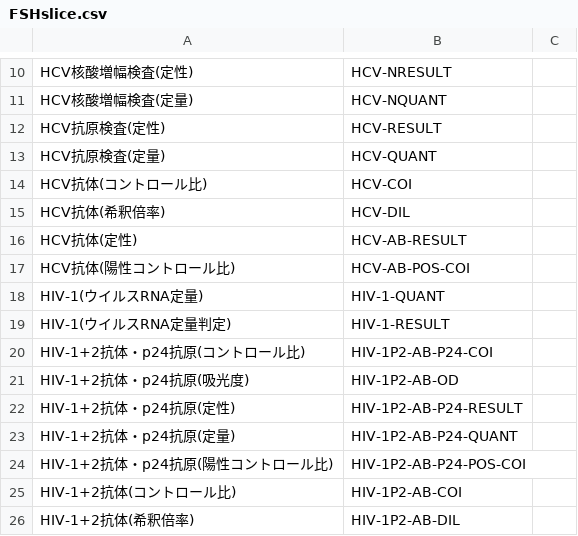
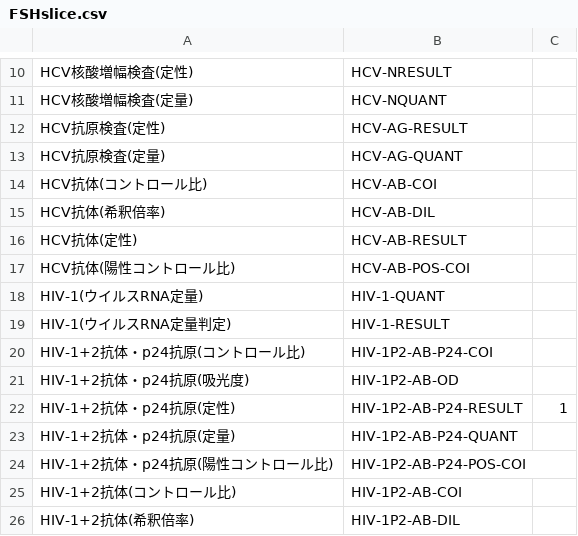
Before and after one commit to jami-fhir-jp-wg/clinical-core, a CSV file: reference/FSHslice.csv, drawn as a sheet; only a part is shown, gaps mark what is left out; the diff names each change by its address in the sheet, - before the commit and + after, or states it on an @@ line.

```diff
--- a/reference/FSHslice.csv
+++ b/reference/FSHslice.csv
-B12: HCV-RESULT
+B12: HCV-AG-RESULT
-B13: HCV-QUANT
+B13: HCV-AG-QUANT
-B14: HCV-COI
+B14: HCV-AB-COI
-B15: HCV-DIL
+B15: HCV-AB-DIL
-C22: (empty)
+C22: 1
```
Also changed, not shown: 8 other files.
